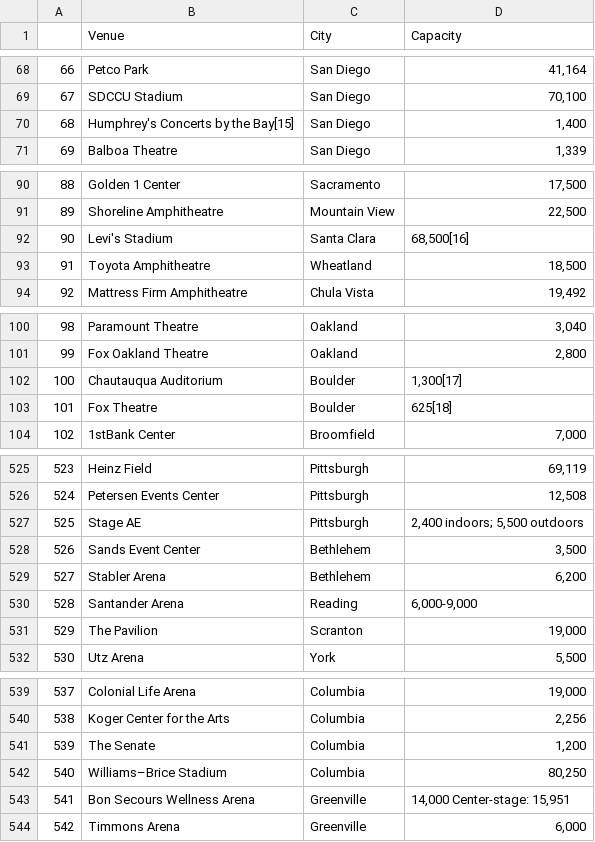
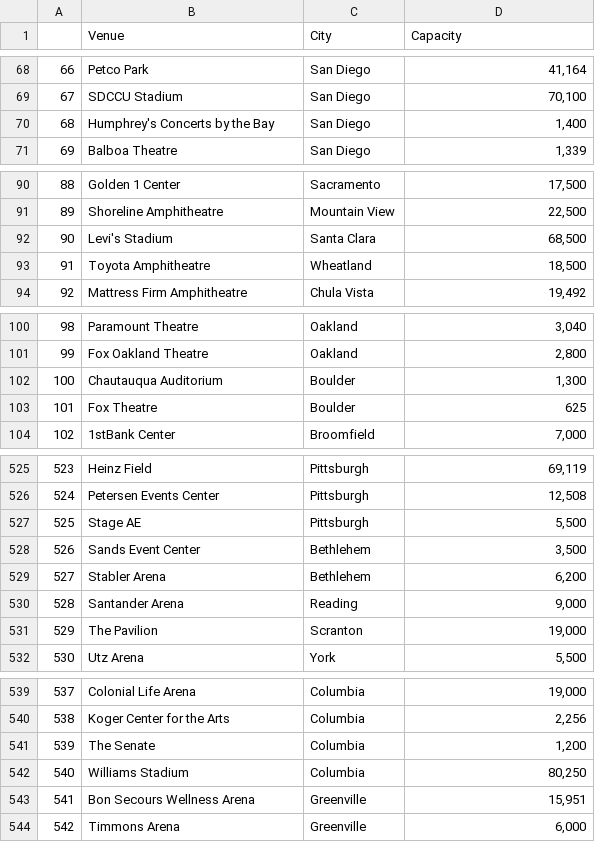
Before and after one commit to matt8955/sellout-prediction, a CSV file: scraping/all_venues.csv, drawn as a sheet; only a part is shown, gaps mark what is left out; the diff covers the shown part only.

```diff
--- a/scraping/all_venues.csv
+++ b/scraping/all_venues.csv
@@ -69,3 +69,3 @@
 67,SDCCU Stadium,San Diego,"70,100"
-68,Humphrey's Concerts by the Bay[15],San Diego,"1,400"
+68,Humphrey's Concerts by the Bay,San Diego,"1,400"
 69,Balboa Theatre,San Diego,"1,339"
@@ -92 +92 @@
-90,Levi's Stadium,Santa Clara,"68,500[16]"
+90,Levi's Stadium,Santa Clara,"68,500"
@@ -101,4 +101,4 @@
 99,Fox Oakland Theatre,Oakland,"2,800"
-100,Chautauqua Auditorium,Boulder,"1,300[17]"
-101,Fox Theatre,Boulder,625[18]
+100,Chautauqua Auditorium,Boulder,"1,300"
+101,Fox Theatre,Boulder,625
 102,1stBank Center,Broomfield,"7,000"
@@ -526,6 +526,6 @@
 524,Petersen Events Center,Pittsburgh,"12,508"
-525,Stage AE,Pittsburgh,"2,400 indoors; 5,500 outdoors"
+525,Stage AE,Pittsburgh,"5,500"
 526,Sands Event Center,Bethlehem,"3,500"
 527,Stabler Arena,Bethlehem,"6,200"
-528,Santander Arena,Reading,"6,000-9,000"
+528,Santander Arena,Reading,"9,000"
 529,The Pavilion,Scranton,"19,000"
@@ -541,4 +541,4 @@
 539,The Senate,Columbia,"1,200"
-540,Williams–Brice Stadium,Columbia,"80,250"
-541,Bon Secours Wellness Arena,Greenville,"14,000 Center-stage: 15,951"
+540,Williams Stadium,Columbia,"80,250"
+541,Bon Secours Wellness Arena,Greenville,"15,951"
 542,Timmons Arena,Greenville,"6,000"
```
Also changed, not shown: 1 removed row and 17 edited cells elsewhere in this file, scraping/cleaned_venues.csv, 7 other files.
